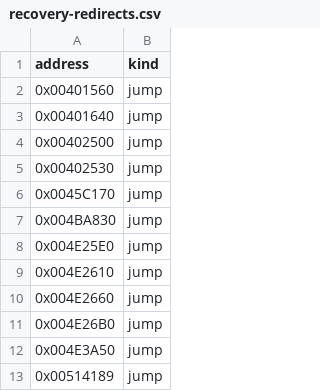
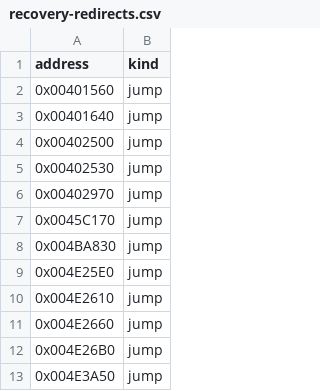
Before and after one commit to fran6co/OpenSMACX, a CSV file: docs/recovery-redirects.csv, drawn as a sheet; only a part is shown; the shorter side is filled out with more unchanged rows.

```diff
--- a/docs/recovery-redirects.csv
+++ b/docs/recovery-redirects.csv
@@ -5,2 +5,3 @@ address,kind
 0x00402530,jump
+0x00402970,jump
 0x0045C170,jump
```
Also changed, not shown: docs/recovery-overrides.csv, docs/recovery/priorities.csv, 14 other files.
